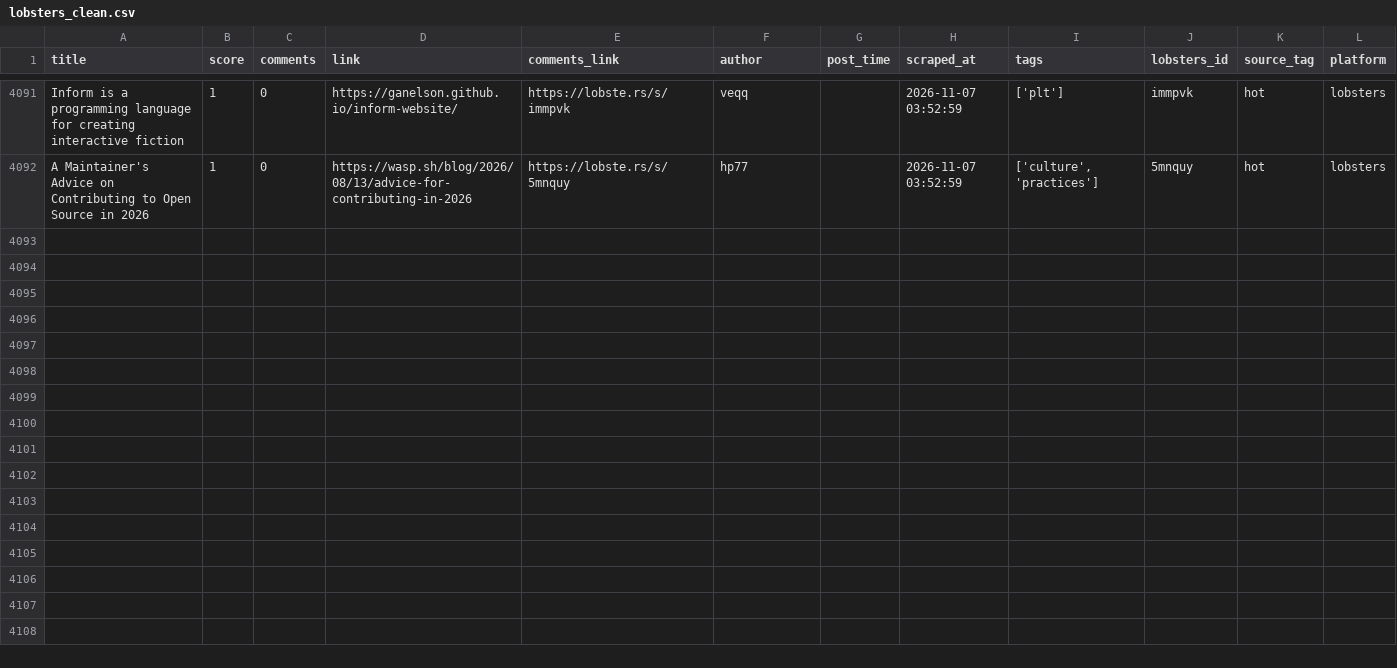
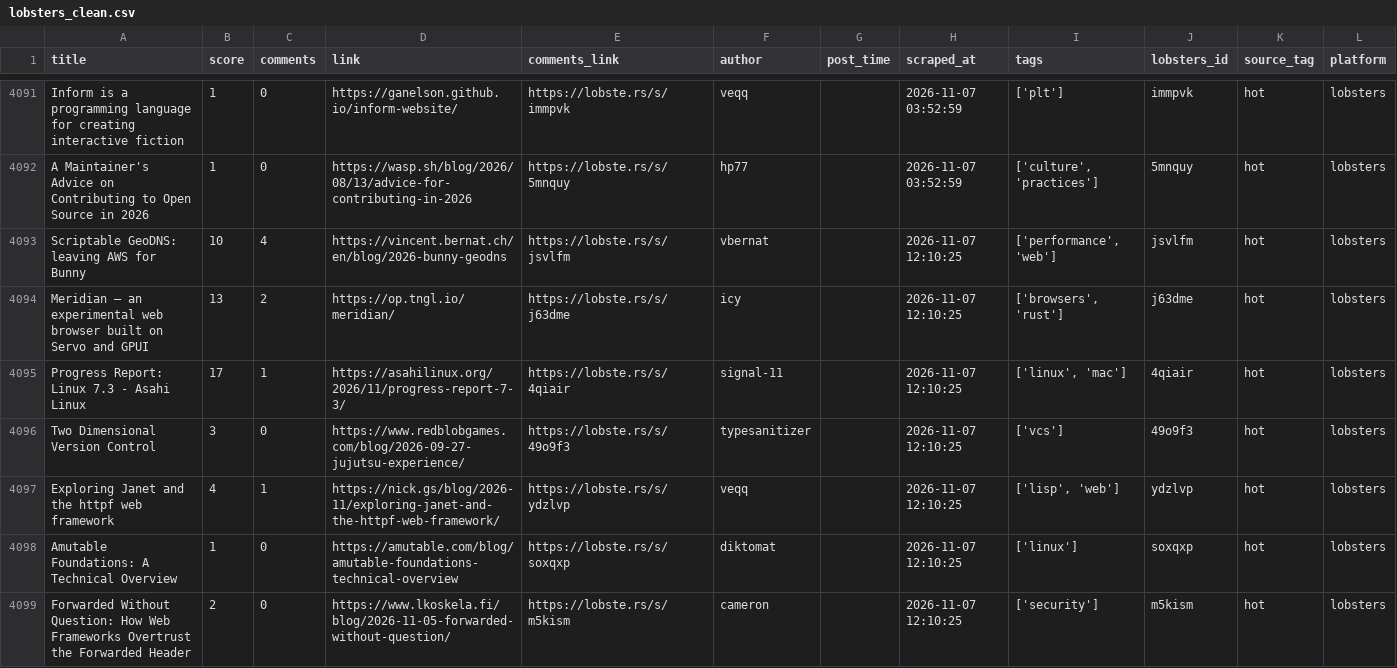
Before and after one commit to Mohammad-Khalil0/Tech-Community-Insights, a CSV file: clean_data/lobsters_clean.csv, drawn as a sheet; only a part is shown, gaps mark what is left out.

```diff
--- a/clean_data/lobsters_clean.csv
+++ b/clean_data/lobsters_clean.csv
@@ -4092 +4092,8 @@ Inform is a programming language for creating interactive fiction,1,0,https://ga
 A Maintainer's Advice on Contributing to Open Source in 2026,1,0,https://wasp.sh/blog/2026/08/13/advice-for-contributing-in-2026,https://lobste.rs/s/5mnquy,hp77,,2026-11-07 03:52:59,"['culture', 'practices']",5mnquy,hot,lobsters
+Scriptable GeoDNS: leaving AWS for Bunny,10,4,https://vincent.bernat.ch/en/blog/2026-bunny-geodns,https://lobste.rs/s/jsvlfm,vbernat,,2026-11-07 12:10:25,"['performance', 'web']",jsvlfm,hot,lobsters
+Meridian — an experimental web browser built on Servo and GPUI,13,2,https://op.tngl.io/meridian/,https://lobste.rs/s/j63dme,icy,,2026-11-07 12:10:25,"['browsers', 'rust']",j63dme,hot,lobsters
+Progress Report: Linux 7.3 - Asahi Linux,17,1,https://asahilinux.org/2026/11/progress-report-7-3/,https://lobste.rs/s/4qiair,signal-11,,2026-11-07 12:10:25,"['linux', 'mac']",4qiair,hot,lobsters
+Two Dimensional Version Control,3,0,https://www.redblobgames.com/blog/2026-09-27-jujutsu-experience/,https://lobste.rs/s/49o9f3,typesanitizer,,2026-11-07 12:10:25,['vcs'],49o9f3,hot,lobsters
+Exploring Janet and the httpf web framework,4,1,https://nick.gs/blog/2026-11/exploring-janet-and-the-httpf-web-framework/,https://lobste.rs/s/ydzlvp,veqq,,2026-11-07 12:10:25,"['lisp', 'web']",ydzlvp,hot,lobsters
+Amutable Foundations: A Technical Overview,1,0,https://amutable.com/blog/amutable-foundations-technical-overview,https://lobste.rs/s/soxqxp,diktomat,,2026-11-07 12:10:25,['linux'],soxqxp,hot,lobsters
+Forwarded Without Question: How Web Frameworks Overtrust the Forwarded Header,2,0,https://www.lkoskela.fi/blog/2026-11-05-forwarded-without-question/,https://lobste.rs/s/m5kism,cameron,,2026-11-07 12:10:25,['security'],m5kism,hot,lobsters
```
Also changed, not shown: 9 other files.
